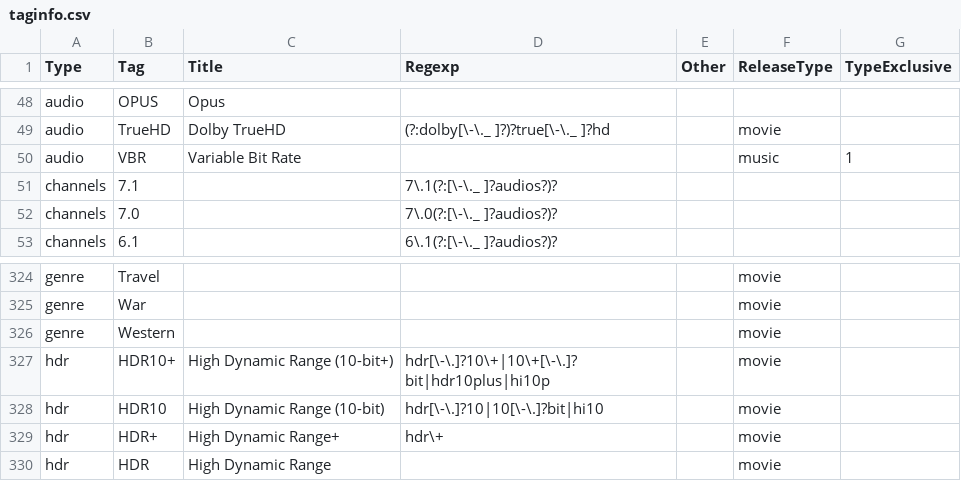
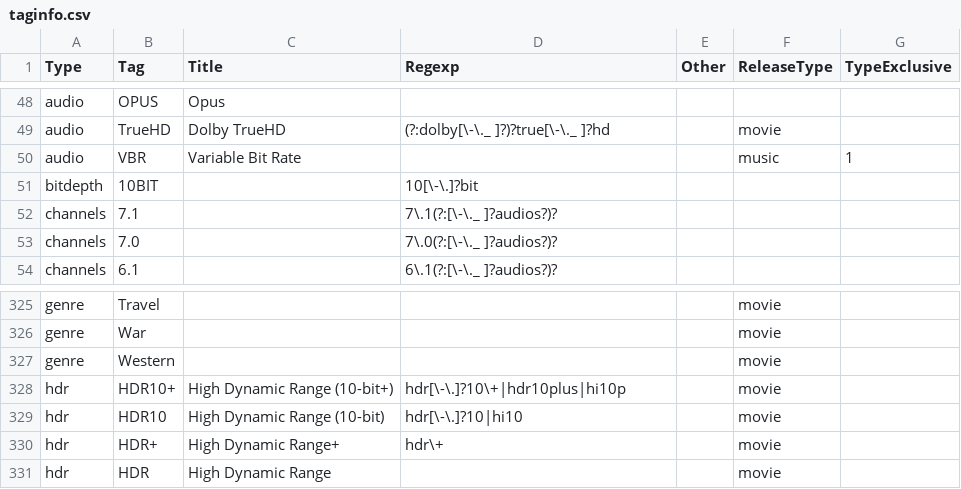
Before and after one commit to autobrr/rls, a CSV file: taginfo/taginfo.csv, drawn as a sheet; only a part is shown, gaps mark what is left out.

Commit message:
feat: parse bitdepth

```diff
--- a/taginfo/taginfo.csv
+++ b/taginfo/taginfo.csv
@@ -50,2 +50,3 @@ audio,TrueHD,Dolby TrueHD,(?:dolby[\-\._ ]?)?true[\-\._ ]?hd,,movie,
 audio,VBR,Variable Bit Rate,,,music,1
+bitdepth,10BIT,,10[\-\.]?bit,,,
 channels,7.1,,7\.1(?:[\-\._ ]?audios?)?,,,
@@ -326,4 +327,4 @@ genre,War,,,,movie,
 genre,Western,,,,movie,
-hdr,HDR10+,High Dynamic Range (10-bit+),hdr[\-\.]?10\+|10\+[\-\.]?bit|hdr10plus|hi10p,,movie,
-hdr,HDR10,High Dynamic Range (10-bit),hdr[\-\.]?10|10[\-\.]?bit|hi10,,movie,
+hdr,HDR10+,High Dynamic Range (10-bit+),hdr[\-\.]?10\+|hdr10plus|hi10p,,movie,
+hdr,HDR10,High Dynamic Range (10-bit),hdr[\-\.]?10|hi10,,movie,
 hdr,HDR+,High Dynamic Range+,hdr\+,,movie,
```
Also changed, not shown: 6 other files.
